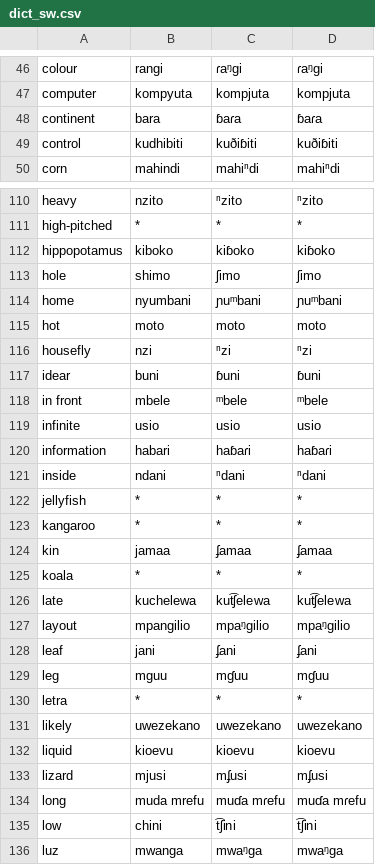
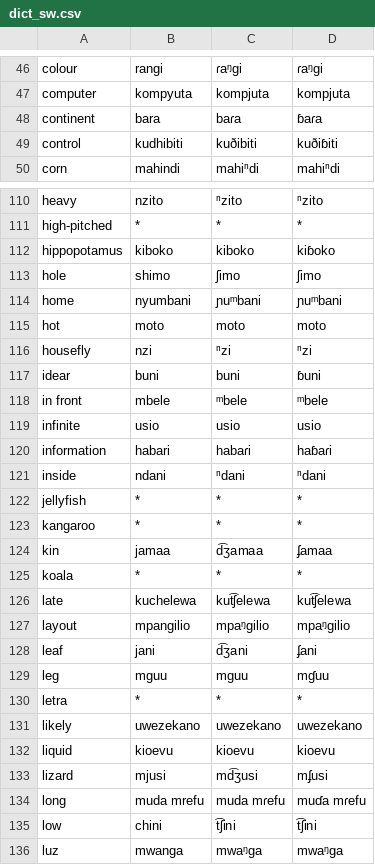
Before and after one commit to jkunimune/Djastiz, a CSV file: data/dict_sw.csv, drawn as a sheet; only a part is shown, gaps mark what is left out; the diff covers the shown part only.

```diff
--- a/data/dict_sw.csv
+++ b/data/dict_sw.csv
@@ -47,4 +47,4 @@ colour,rangi,ɾaᵑɡi,ɾaᵑɡi
 computer,kompyuta,kompjuta,kompjuta
-continent,bara,ɓaɾa,ɓaɾa
-control,kudhibiti,kuðiɓiti,kuðiɓiti
+continent,bara,baɾa,ɓaɾa
+control,kudhibiti,kuðibiti,kuðiɓiti
 corn,mahindi,mahiⁿdi,mahiⁿdi
@@ -111,3 +111,3 @@ heavy,nzito,ⁿzito,ⁿzito
 high-pitched,*,*,*
-hippopotamus,kiboko,kiɓoko,kiɓoko
+hippopotamus,kiboko,kiboko,kiɓoko
 hole,shimo,ʃimo,ʃimo
@@ -116,6 +116,6 @@ hot,moto,moto,moto
 housefly,nzi,ⁿzi,ⁿzi
-idear,buni,ɓuni,ɓuni
+idear,buni,buni,ɓuni
 in front,mbele,ᵐbele,ᵐbele
 infinite,usio,usio,usio
-information,habari,haɓaɾi,haɓaɾi
+information,habari,habaɾi,haɓaɾi
 inside,ndani,ⁿdani,ⁿdani
@@ -123,3 +123,3 @@ jellyfish,*,*,*
 kangaroo,*,*,*
-kin,jamaa,ʄamaa,ʄamaa
+kin,jamaa,d͡ʒamaa,ʄamaa
 koala,*,*,*
@@ -127,4 +127,4 @@ late,kuchelewa,kut͡ʃelewa,kut͡ʃelewa
 layout,mpangilio,mpaᵑɡilio,mpaᵑɡilio
-leaf,jani,ʄani,ʄani
-leg,mguu,mɠuu,mɠuu
+leaf,jani,d͡ʒani,ʄani
+leg,mguu,mɡuu,mɠuu
 letra,*,*,*
@@ -132,4 +132,4 @@ likely,uwezekano,uwezekano,uwezekano
 liquid,kioevu,kioevu,kioevu
-lizard,mjusi,mʄusi,mʄusi
-long,muda mrefu,muɗa mɾefu,muɗa mɾefu
+lizard,mjusi,md͡ʒusi,mʄusi
+long,muda mrefu,muda mɾefu,muɗa mɾefu
 low,chini,t͡ʃini,t͡ʃini
```
Also changed, not shown: 54 edited cells elsewhere in this file, 1 other file.
